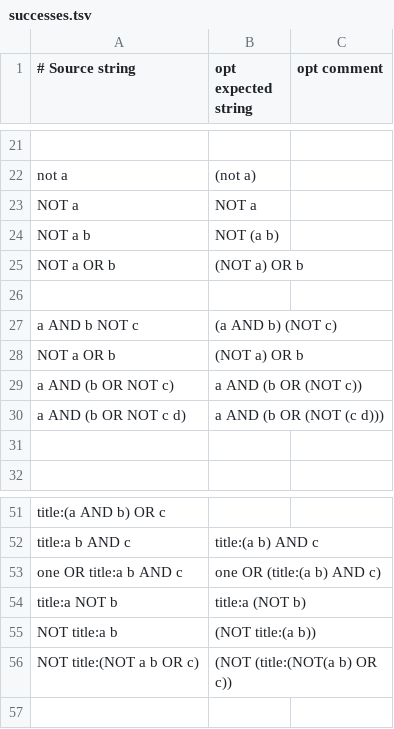
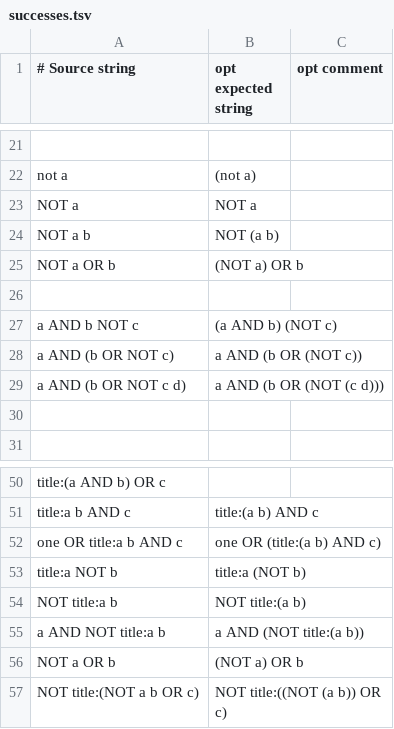
Before and after one commit to billdueber/search_parser, a TSV file: spec/integration/success/successes.tsv, drawn as a sheet; only a part is shown, gaps mark what is left out.

```diff
--- a/spec/integration/success/successes.tsv
+++ b/spec/integration/success/successes.tsv
@@ -27,3 +27,2 @@ NOT a OR b| (NOT a) OR b
 a AND b NOT c | (a AND b) (NOT c)
-NOT a OR b | (NOT a) OR b
 a AND (b OR NOT c) | a AND (b OR (NOT c))
@@ -54,3 +53,5 @@ one OR title:a b AND c | one OR (title:(a b) AND c)
 title:a NOT b | title:a (NOT b)
-NOT title:a b | (NOT title:(a b))
-NOT title:(NOT a b OR c) | (NOT (title:(NOT(a b) OR c))
+NOT title:a b | NOT title:(a b)
+a AND NOT title:a b | a AND (NOT title:(a b))
+NOT a OR b | (NOT a) OR b
+NOT title:(NOT a b OR c) | NOT title:((NOT (a b)) OR c)
```
Also changed, not shown: 13 other files.
